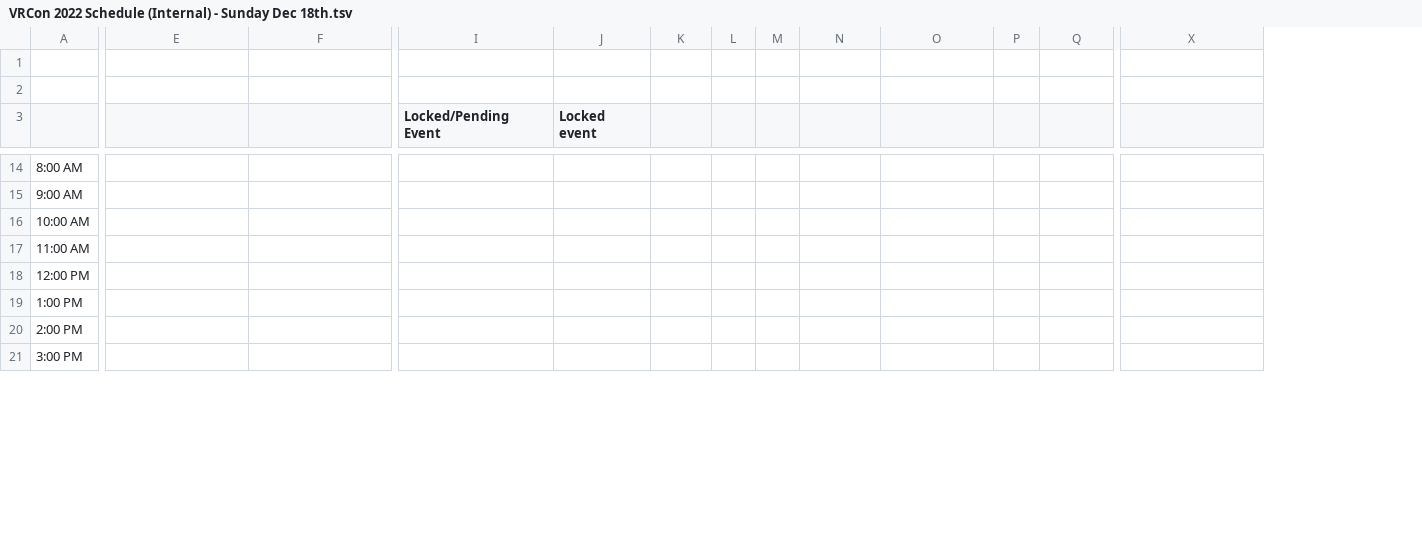
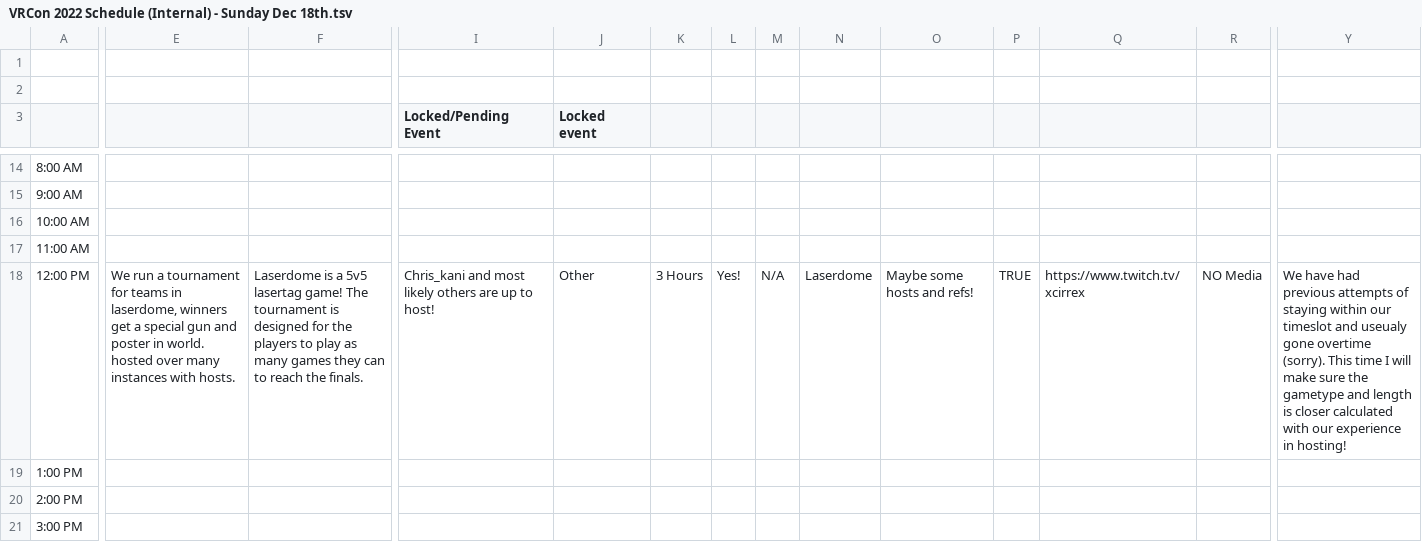
Before and after one commit to VRConOfficial/Website, a TSV file: external/VRCon 2022 Schedule (Internal) - Sunday Dec 18th.tsv, drawn as a sheet; only a part is shown, gaps mark what is left out; addresses are those after the commit; the diff covers the shown part only; the diff names each change by its address in the sheet, - before the commit and + after, or states it on an @@ line.

```diff
--- a/external/VRCon 2022 Schedule (Internal) - Sunday Dec 18th.tsv
+++ b/external/VRCon 2022 Schedule (Internal) - Sunday Dec 18th.tsv
+column Q, row 18: https://www.twitch.tv/xcirrex
-E18: (empty)
+E18: We run a tournament for teams in laserdome, winners get a special gun and poster in world. hosted over many instances with hosts.
-F18: (empty)
+F18: Laserdome is a 5v5 lasertag game! The tournament is designed for the players to play as many games they can to reach the finals.
-I18 (Locked/Pending Event): (empty)
+I18 (Locked/Pending Event): Chris_kani and most likely others are up to host!
-J18 (Locked event): (empty)
+J18 (Locked event): Other
-K18: (empty)
+K18: 3 Hours
-L18: (empty)
+L18: Yes!
-M18: (empty)
+M18: N/A
-N18: (empty)
+N18: Laserdome
-O18: (empty)
+O18: Maybe some hosts and refs!
-P18: (empty)
+P18: TRUE
-R18: (empty)
+R18: NO Media
-Y18: (empty)
+Y18: We have had previous attempts of staying within our timeslot and useualy gone overtime (sorry). This time I will make sure the gametype and length is closer calculated with our experience in hosting!
```
Also changed, not shown: 27 edited cells elsewhere in this file, external/VRCon 2022 Schedule (Internal) - Friday Dec 30th.tsv, external/VRCon 2022 Schedule (Internal) - Saturday Dec 17th.tsv, 19 other files.
